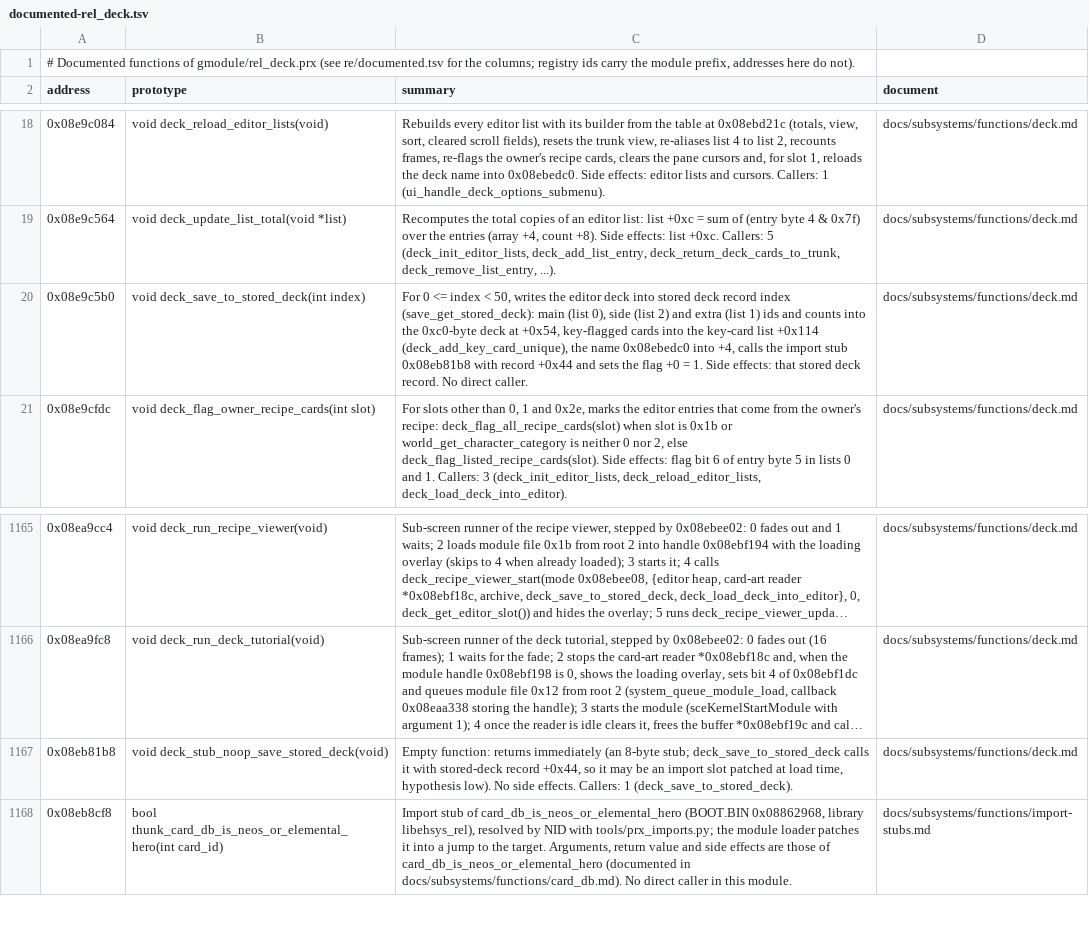
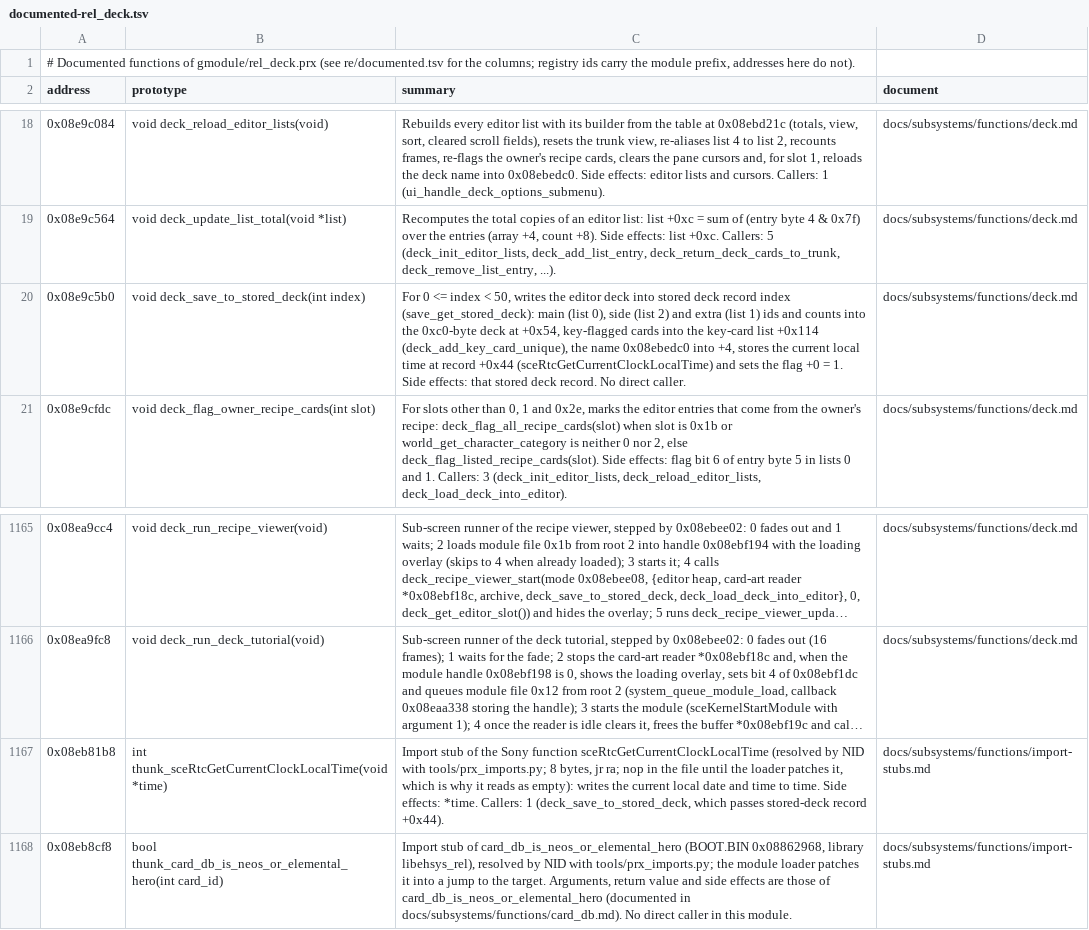
Before and after one commit to Tim-campy/ygo-gx-tagforce3-re, a TSV file: re/documented-rel_deck.tsv, drawn as a sheet; only a part is shown, gaps mark what is left out; long unchanged cells end in …; the diff names each change by its address in the sheet, - before the commit and + after, or states it on an @@ line.

```diff
--- a/re/documented-rel_deck.tsv
+++ b/re/documented-rel_deck.tsv
-C20 (summary): …into +4, calls the import stub 0x08eb81b8 with record +0x44 and sets…
+C20 (summary): …into +4, stores the current local time at record +0x44 (sceRtcGetCurrentClockLocalTime) and sets…
-B1167 (prototype): void deck_stub_noop_save_stored_deck(void)
+B1167 (prototype): int thunk_sceRtcGetCurrentClockLocalTime(void *time)
-C1167 (summary): Empty function: returns immediately (an 8-byte stub; deck_save_to_stored_deck calls it with stored-deck record +0x44, so it may be an import slot patched at load time, hypothesis low). No side effects. Callers: 1 (deck_save_to_stored_deck).
+C1167 (summary): Import stub of the Sony function sceRtcGetCurrentClockLocalTime (resolved by NID with tools/prx_imports.py; 8 bytes, jr ra; nop in the file until the loader patches it, which is why it reads as empty): writes the current local date and time to time. Side effects: *time. Callers: 1 (deck_save_to_stored_deck, which passes stored-deck record +0x44).
-D1167 (document): docs/subsystems/functions/deck.md
+D1167 (document): docs/subsystems/functions/import-stubs.md
```
Also changed, not shown: re/names-rel_deck.csv, re/names-rel_duel_mgr.csv, 6 other files.
